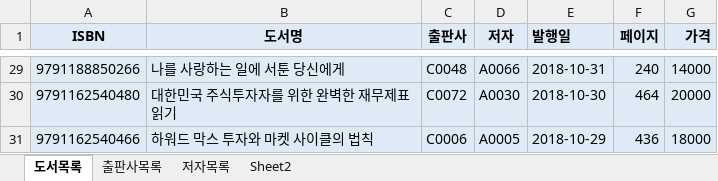
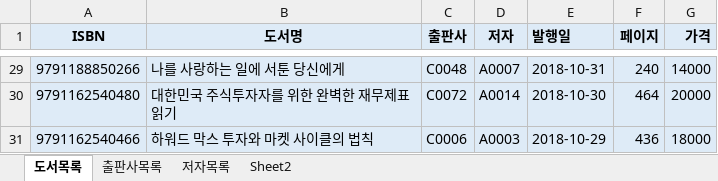
Before and after one commit to ioo1332/Biz_403_2021_04_DBMS, an Excel workbook: 도서대여 프로젝트/샘플-도서정보(2021-04-29).xlsx, sheet 도서목록, drawn as a sheet; only a part is shown, gaps mark what is left out; values as stored, in another font and other column widths than the file's, no borders; the diff covers the shown part only; the diff names each change by its address in the sheet, - before the commit and + after, or states it on an @@ line.

```diff
--- a/도서대여 프로젝트/샘플-도서정보(2021-04-29).xlsx (sheet 도서목록)
+++ b/도서대여 프로젝트/샘플-도서정보(2021-04-29).xlsx (sheet 도서목록)
-D29 (저자): A0066
+D29 (저자): A0007
-D30 (저자): A0030
+D30 (저자): A0014
-D31 (저자): A0005
+D31 (저자): A0003
```
Also changed, not shown: 27 edited cells elsewhere in this sheet, sheet Sheet2, 6 other files.
